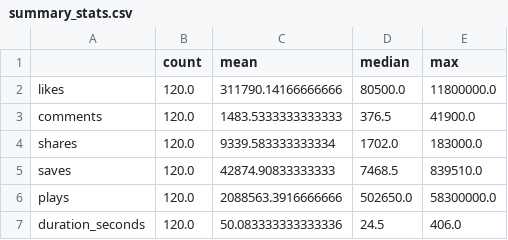
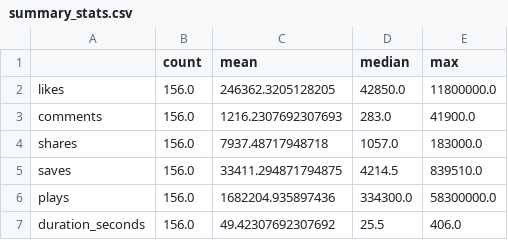
Before and after one commit to Braddock20/HOF, a CSV file: sample_data/analysis/summary_stats.csv, drawn as a sheet.

Commit message:
Update via gpush

```diff
--- a/sample_data/analysis/summary_stats.csv
+++ b/sample_data/analysis/summary_stats.csv
@@ -1,7 +1,7 @@
 ,count,mean,median,max
-likes,120.0,311790.14166666666,80500.0,11800000.0
-comments,120.0,1483.5333333333333,376.5,41900.0
-shares,120.0,9339.583333333334,1702.0,183000.0
-saves,120.0,42874.90833333333,7468.5,839510.0
-plays,120.0,2088563.3916666666,502650.0,58300000.0
-duration_seconds,120.0,50.083333333333336,24.5,406.0
+likes,156.0,246362.3205128205,42850.0,11800000.0
+comments,156.0,1216.2307692307693,283.0,41900.0
+shares,156.0,7937.48717948718,1057.0,183000.0
+saves,156.0,33411.294871794875,4214.5,839510.0
+plays,156.0,1682204.935897436,334300.0,58300000.0
+duration_seconds,156.0,49.42307692307692,25.5,406.0
```
